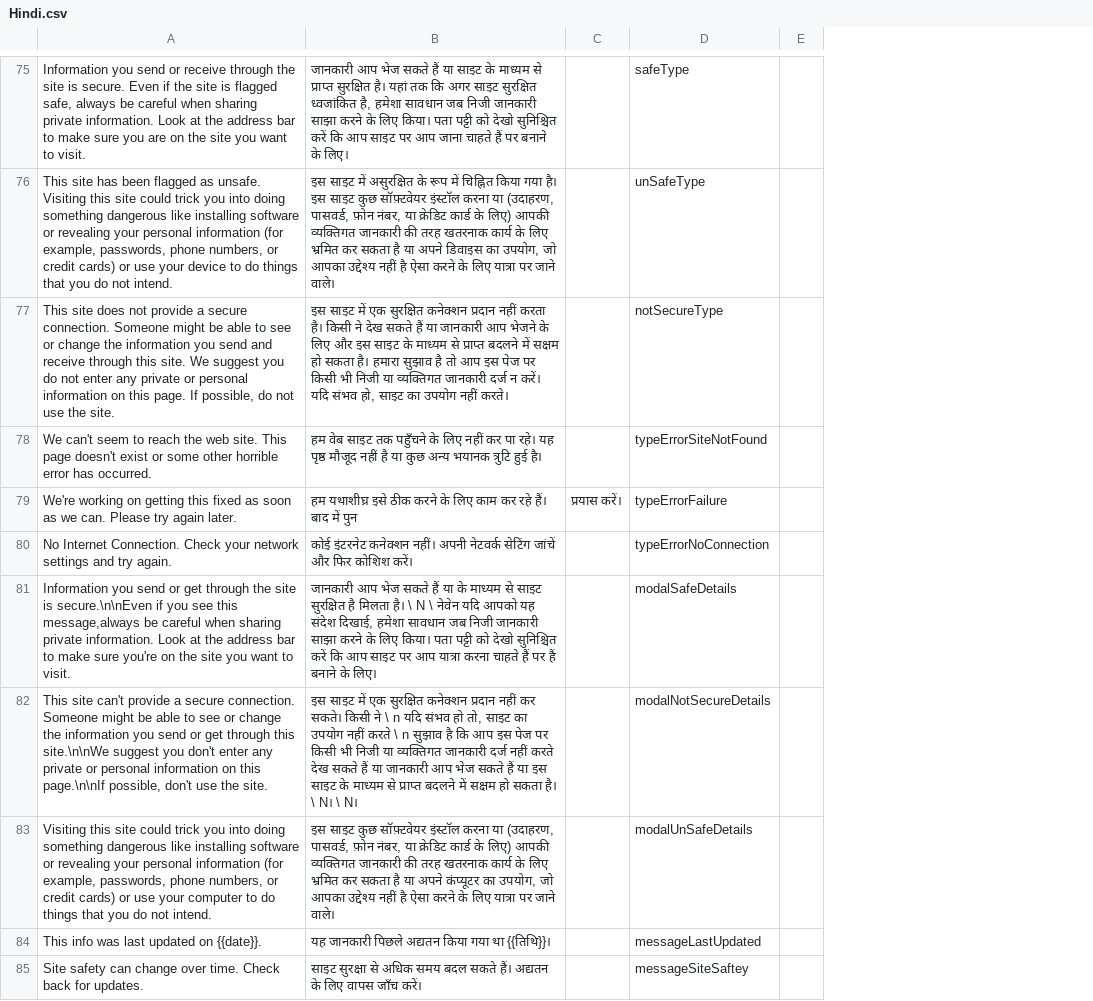
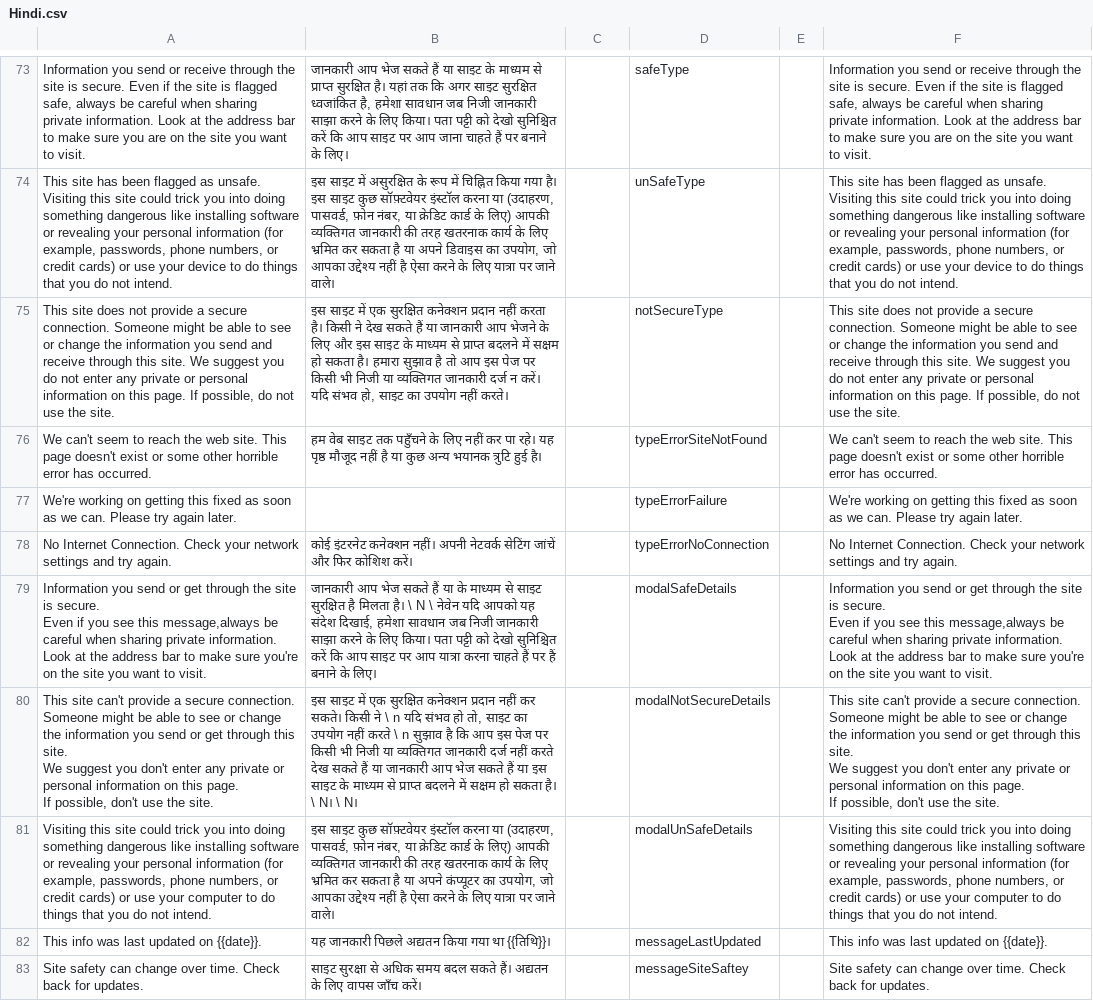
Before and after one commit to dhiway/seqr-mobile-translations, a CSV file: locale/Hindi.csv, drawn as a sheet; only a part is shown, gaps mark what is left out; removed rows and columns are numbered as before the commit, all else as after; ↵ is a line break in a cell; the diff covers the shown part only; the diff names each change by its address in the sheet, - before the commit and + after, or states it on an @@ line.

Commit message:
Update Hindi.csv (POEditor.com)

```diff
--- a/locale/Hindi.csv
+++ b/locale/Hindi.csv
-column E, empty
+column E, empty
+column F, rows 73-83: Information you send or receive through the site is secure. Even if the site is flagged safe, always be careful when sharing private information. Look at the address bar to make sure you are on the site you want to visit. | This site has been flagged as unsafe. Visiting this site could trick you into doing something dangerous like installing software or revealing your personal information (for example, passwords, phone numbers, or credit cards) or use your device to do things that you do not intend. | This site does not provide a secure connection. Someone might be able to see or change the information you send and receive through this site. We suggest you do not enter any private or personal information on this page. If possible, do not use the site. | We can't seem to reach the web site. This page doesn't exist or some other horrible error has occurred. | We're working on getting this fixed as soon as we can. Please try again later. | No Internet Connection. Check your network settings and try again. | Information you send or get through the site is secure. ↵ Even if you see this message,always be careful when sharing private information. Look at the address bar to make sure you're on the site you want to visit. | This site can't provide a secure connection. Someone might be able to see or change the information you send or get through this site. ↵ We suggest you don't enter any private or personal information on this page. ↵ If possible, don't use the site. | Visiting this site could trick you into doing something dangerous like installing software or revealing your personal information (for example, passwords, phone numbers, or credit cards) or use your computer to do things that you do not intend. | This info was last updated on {{date}}. | Site safety can change over time. Check back for updates.
-B77: हम यथाशीघ्र इसे ठीक करने के लिए काम कर रहे हैं। बाद में पुन
+B77: (empty)
-C77: प्रयास करें।
+C77: (empty)
-A79: …site is secure.\n\nEven if you…
+A79: …site is secure. ↵ Even if you…
-A80: …through this site.\n\nWe suggest you don't enter any private or personal information on this page.\n\nIf possible, don't…
+A80: …through this site. ↵ We suggest you don't enter any private or personal information on this page. ↵ If possible, don't…
```
Also changed, not shown: 1 added row, 3 removed rows and 3 edited cells elsewhere in this file.
